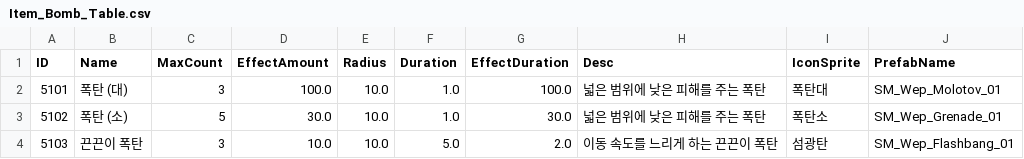
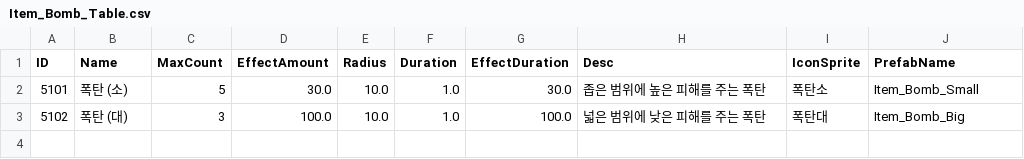
Before and after one commit to kupka05/Project_DR_KHT, a CSV file: Project_DR/Assets/Resources/Item_Bomb_Table.csv, drawn as a sheet.

```diff
--- a/Project_DR/Assets/Resources/Item_Bomb_Table.csv
+++ b/Project_DR/Assets/Resources/Item_Bomb_Table.csv
@@ -1,4 +1,3 @@
 ID,Name,MaxCount,EffectAmount,Radius,Duration,EffectDuration,Desc,IconSprite,PrefabName
-5101,폭탄 (대),3,100.0,10.0,1.0,100.0,넓은 범위에 낮은 피해를 주는 폭탄,폭탄대,SM_Wep_Molotov_01
-5102,폭탄 (소),5,30.0,10.0,1.0,30.0,넓은 범위에 낮은 피해를 주는 폭탄,폭탄소,SM_Wep_Grenade_01
-5103,끈끈이 폭탄,3,10.0,10.0,5.0,2.0,이동 속도를 느리게 하는 끈끈이 폭탄,섬광탄,SM_Wep_Flashbang_01
+5101,폭탄 (소),5,30.0,10.0,1.0,30.0,좁은 범위에 높은 피해를 주는 폭탄,폭탄소,Item_Bomb_Small
+5102,폭탄 (대),3,100.0,10.0,1.0,100.0,넓은 범위에 낮은 피해를 주는 폭탄,폭탄대,Item_Bomb_Big
```
Also changed, not shown: Project_DR/Assets/Resources/Item_Potion_Table.csv, Project_DR/Assets/Resources/SkillEffect_Table.csv, 14 other files.
